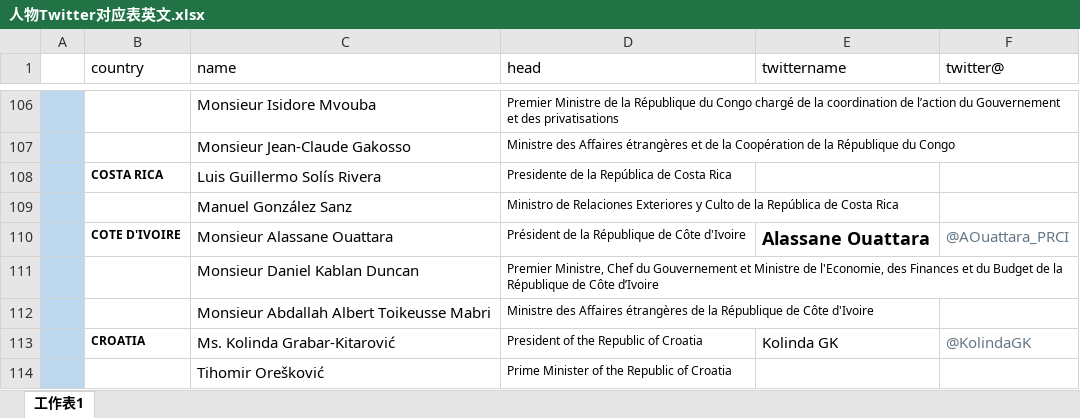
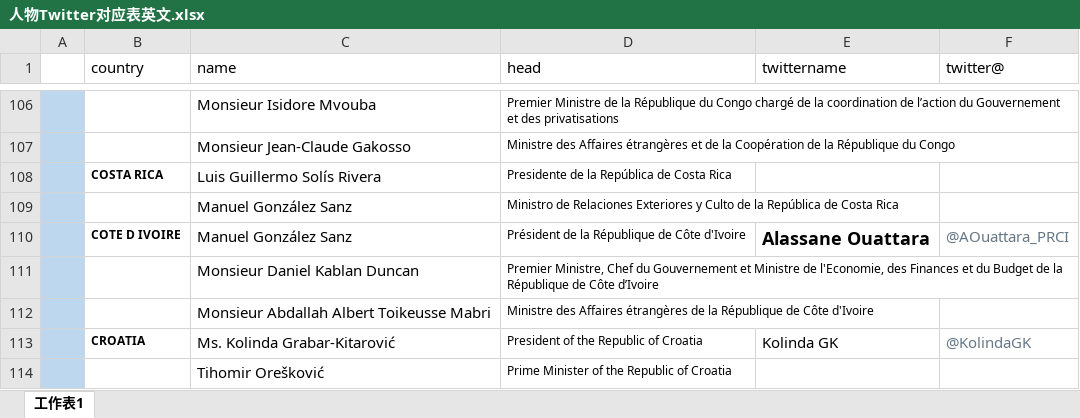
Before and after one commit to cabbageNoob/twitter_analysis, an Excel workbook: data/origin_twitter_names/人物Twitter对应表英文.xlsx, sheet 工作表1, drawn as a sheet; only a part is shown, gaps mark what is left out; values as stored, in another font and other column widths than the file's, no borders; the diff names each change by its address in the sheet, - before the commit and + after, or states it on an @@ line.

Commit message:
add new node, edge data

```diff
--- a/data/origin_twitter_names/人物Twitter对应表英文.xlsx (sheet 工作表1)
+++ b/data/origin_twitter_names/人物Twitter对应表英文.xlsx (sheet 工作表1)
-B110 (country): COTE D'IVOIRE
+B110 (country): COTE D IVOIRE
-C110 (name): Monsieur Alassane Ouattara
+C110 (name): Manuel González Sanz
```
Also changed, not shown: 7 other files.
